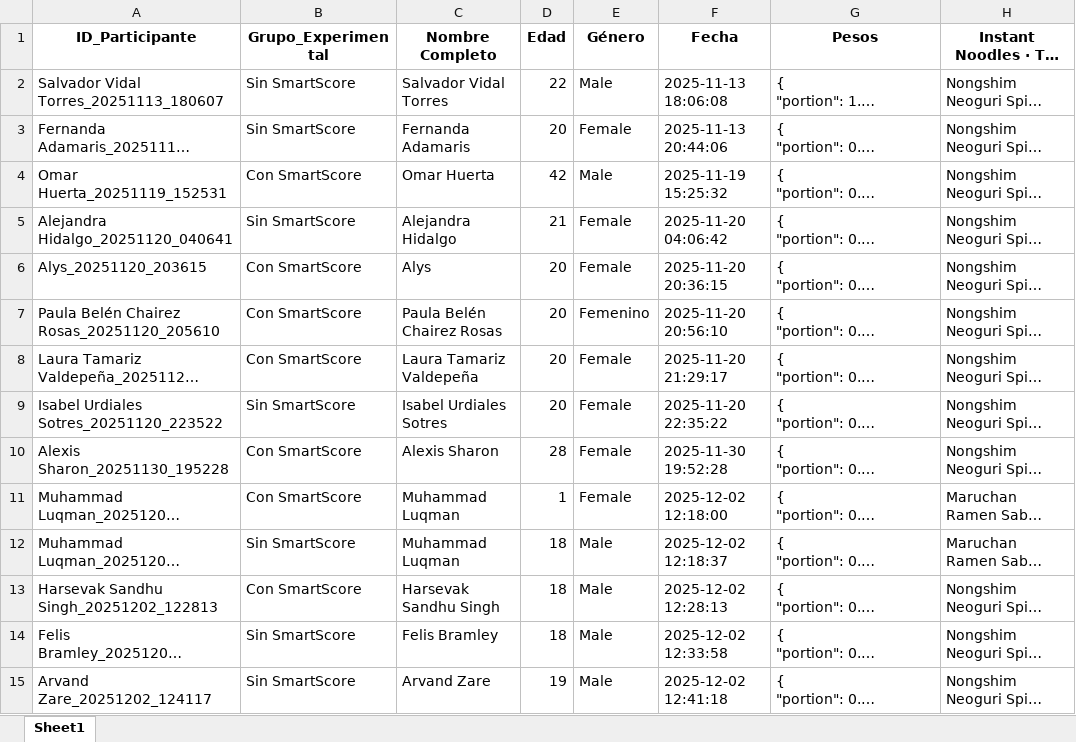
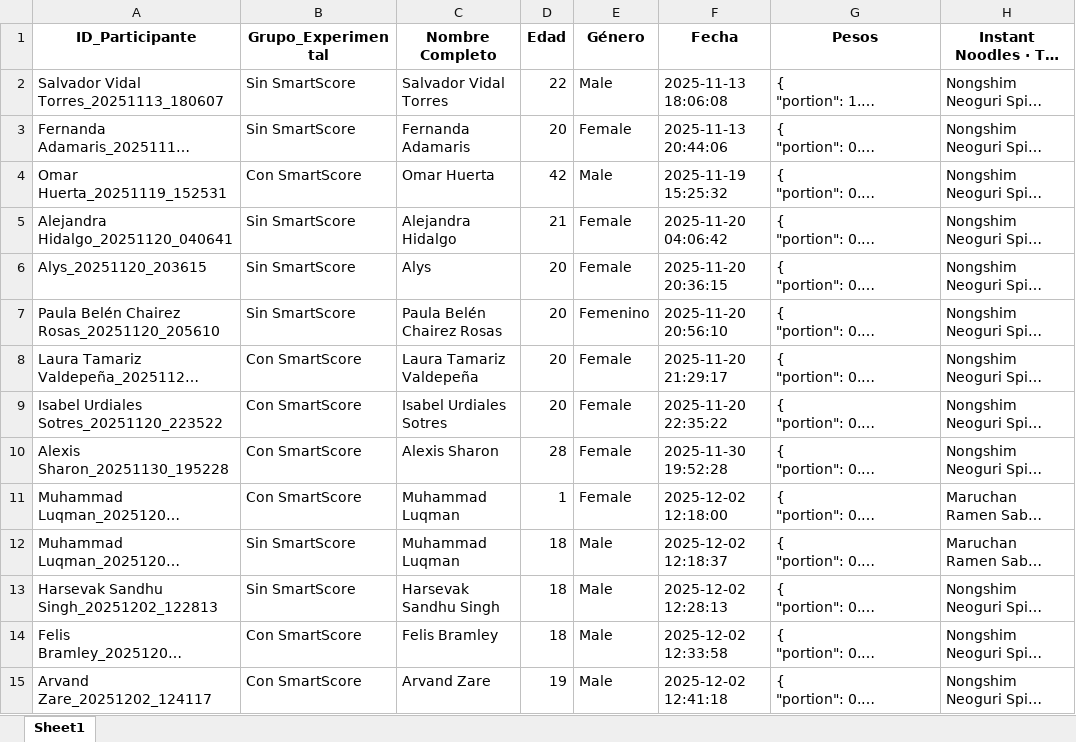
Before and after one commit to SChavavt/app_Estancia, an Excel workbook: Resultados_SmartScore.xlsx, sheet Sheet1, drawn as a sheet; only a part is shown; long unchanged cells end in …; values as stored, in another font and other column widths than the file's, no borders; the diff covers the shown part only; the diff names each change by its address in the sheet, - before the commit and + after, or states it on an @@ line.

Commit message:
Actualización automática de grupos experimentales

```diff
--- a/Resultados_SmartScore.xlsx (sheet Sheet1)
+++ b/Resultados_SmartScore.xlsx (sheet Sheet1)
-B6:B7 (Grupo_Experimental): Con SmartScore
+B6:B7 (Grupo_Experimental): Sin SmartScore
-B9 (Grupo_Experimental): Sin SmartScore
+B9 (Grupo_Experimental): Con SmartScore
-B13 (Grupo_Experimental): Con SmartScore
+B13 (Grupo_Experimental): Sin SmartScore
-B14:B15 (Grupo_Experimental): Sin SmartScore
+B14:B15 (Grupo_Experimental): Con SmartScore
```
Also changed, not shown: 6 edited cells and cell formats elsewhere in this sheet.
